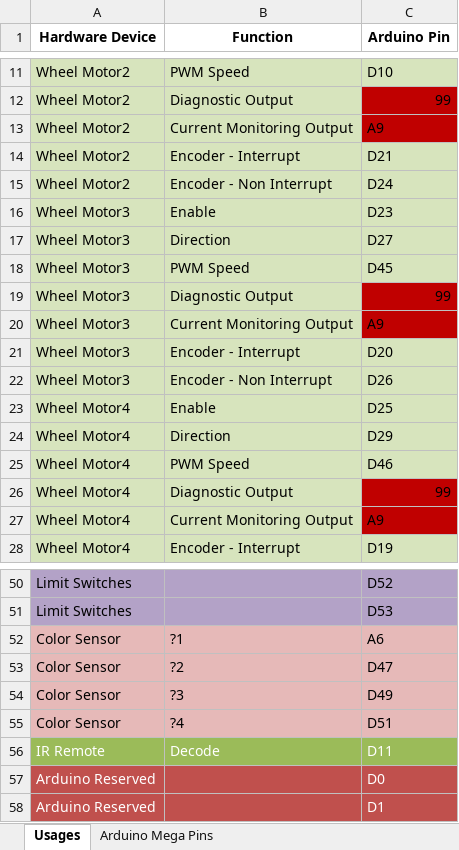
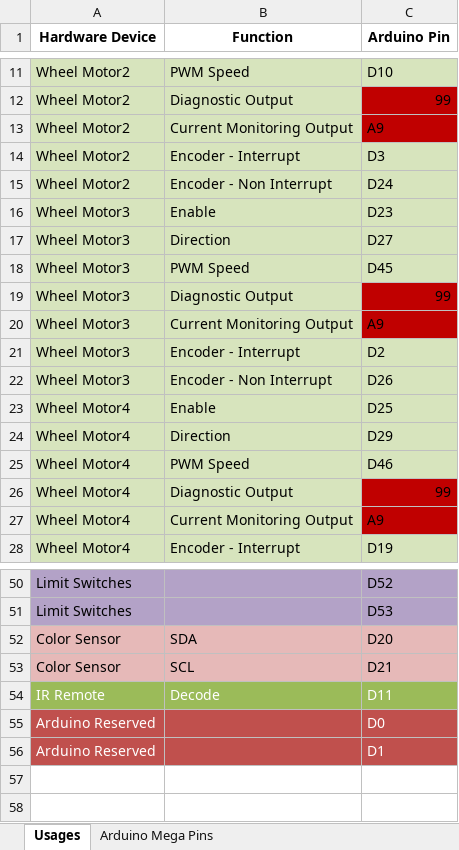
Before and after one commit to Hyrum-Coleman/mechatronics-goats, an Excel workbook: Pins/Organized_Pin_Table.xlsx, sheet Usages, drawn as a sheet; only a part is shown, gaps mark what is left out; values as stored, in another font and other column widths than the file's, no borders; removed rows and columns are numbered as before the commit, all else as after; the diff names each change by its address in the sheet, - before the commit and + after, or states it on an @@ line.

Commit message:
Update pin table and wiring diagram for color sensor change. SCL and SDA are on D20 and D21. Thus, wheel M1EN has been moved to D12.

```diff
--- a/Pins/Organized_Pin_Table.xlsx (sheet Usages)
+++ b/Pins/Organized_Pin_Table.xlsx (sheet Usages)
-C14 (Arduino Pin): D21
+C14 (Arduino Pin): D3
-C21 (Arduino Pin): D20
+C21 (Arduino Pin): D2
-row 52: Color Sensor | ?1 | A6
-B52 (Function): ?2
+B52 (Function): SDA
-C52 (Arduino Pin): D47
+C52 (Arduino Pin): D20
-row 54: Color Sensor | ?3 | D49
-B53 (Function): ?4
+B53 (Function): SCL
-C53 (Arduino Pin): D51
+C53 (Arduino Pin): D21
```
Also changed, not shown: sheet Arduino Mega Pins, 1 other file.
